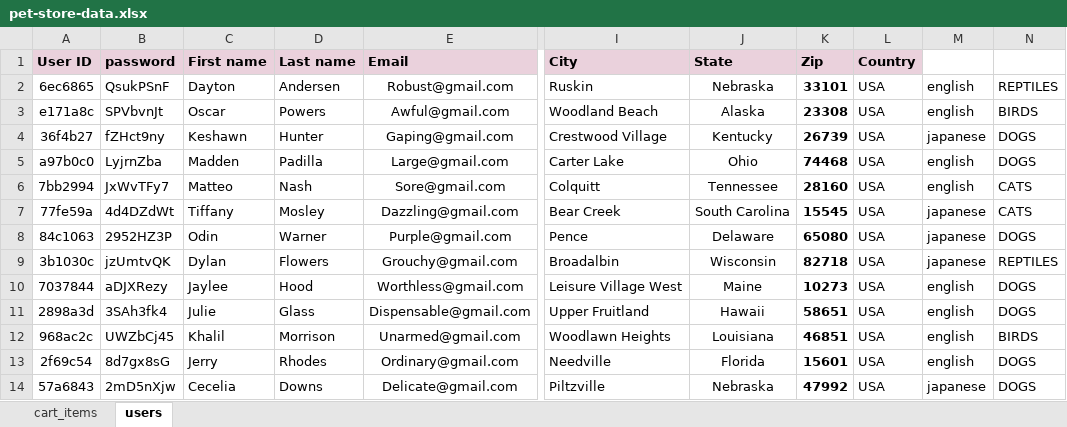
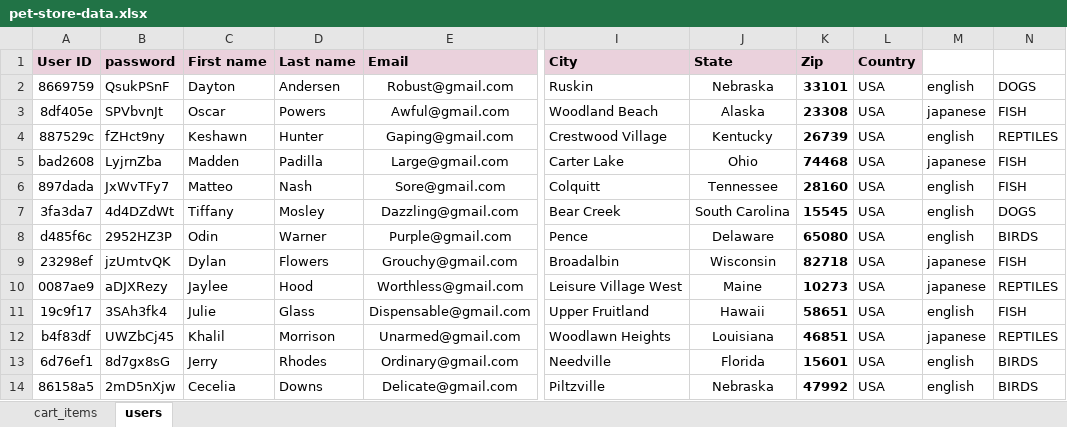
Before and after one commit to pedjapan/ITBootcampFinalProject, an Excel workbook: ITBootcamp_Final_Project/data/pet-store-data.xlsx, sheet users, drawn as a sheet; only a part is shown, gaps mark what is left out; values as stored, in another font and other column widths than the file's, no borders; the diff covers the shown part only; the diff names each change by its address in the sheet, - before the commit and + after, or states it on an @@ line.

```diff
--- a/ITBootcamp_Final_Project/data/pet-store-data.xlsx (sheet users)
+++ b/ITBootcamp_Final_Project/data/pet-store-data.xlsx (sheet users)
-A2 (User ID): 6ec6865
+A2 (User ID): 8669759
-N2: REPTILES
+N2: DOGS
-A3 (User ID): e171a8c
+A3 (User ID): 8df405e
-M3: english
+M3: japanese
-N3: BIRDS
+N3: FISH
-A4 (User ID): 36f4b27
+A4 (User ID): 887529c
-M4: japanese
+M4: english
-N4: DOGS
+N4: REPTILES
-A5 (User ID): a97b0c0
+A5 (User ID): bad2608
-M5: english
+M5: japanese
-N5: DOGS
+N5: FISH
-A6 (User ID): 7bb2994
+A6 (User ID): 897dada
-N6: CATS
+N6: FISH
-A7 (User ID): 77fe59a
+A7 (User ID): 3fa3da7
-M7:M8: japanese
+M7:M8: english
-N7: CATS
+N7: DOGS
-A8 (User ID): 84c1063
+A8 (User ID): d485f6c
-N8: DOGS
+N8: BIRDS
-A9 (User ID): 3b1030c
+A9 (User ID): 23298ef
-N9: REPTILES
+N9: FISH
-A10 (User ID): 7037844
+A10 (User ID): 0087ae9
-M10: english
+M10: japanese
-N10: DOGS
+N10: REPTILES
-A11 (User ID): 2898a3d
+A11 (User ID): 19c9f17
-N11: DOGS
+N11: FISH
-A12 (User ID): 968ac2c
+A12 (User ID): b4f83df
-M12: english
+M12: japanese
-N12: BIRDS
+N12: REPTILES
-A13 (User ID): 2f69c54
+A13 (User ID): 6d76ef1
-N13:N14: DOGS
+N13:N14: BIRDS
-A14 (User ID): 57a6843
+A14 (User ID): 86158a5
-M14: japanese
+M14: english
```
Also changed, not shown: 83 edited cells elsewhere in this sheet, 19 other files.
